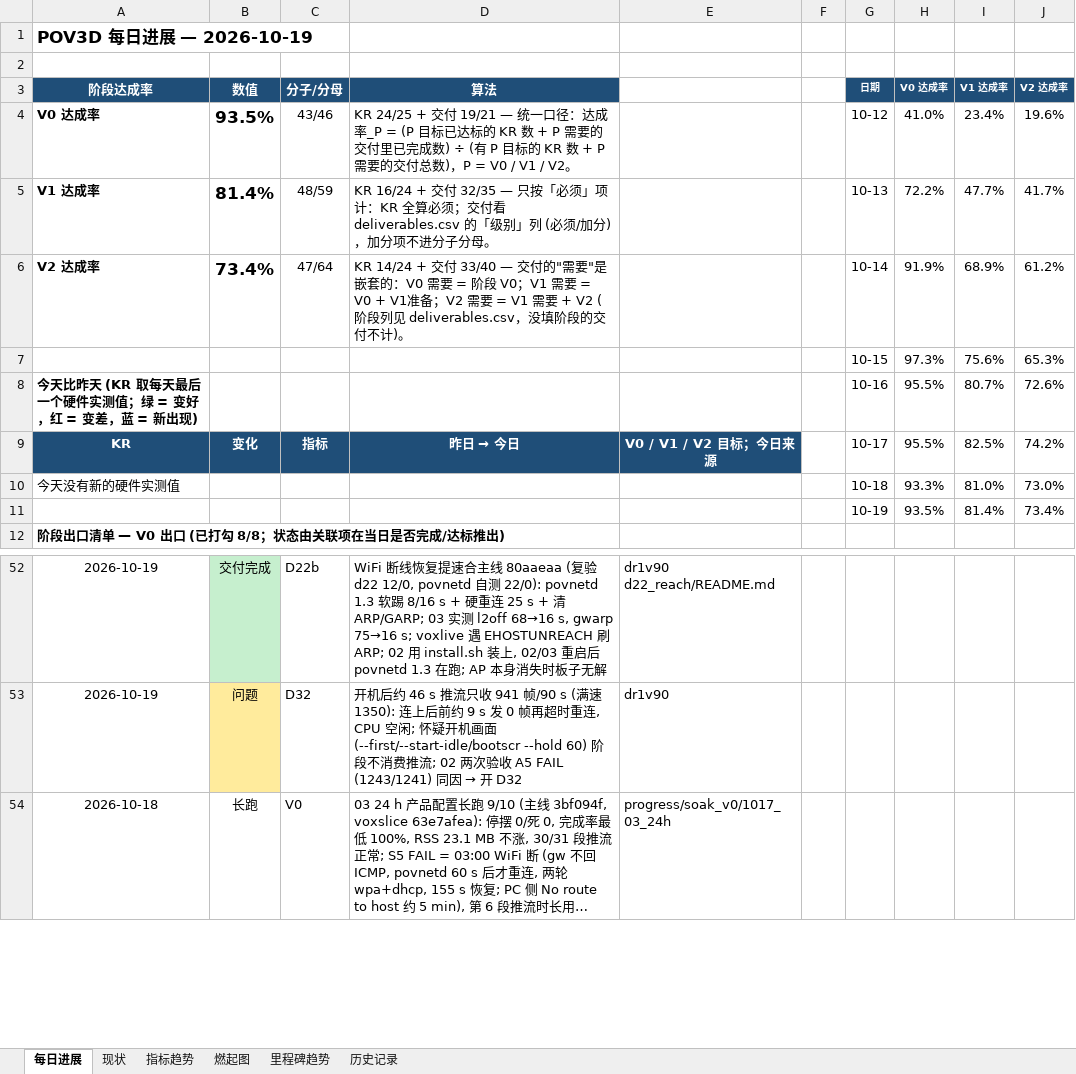
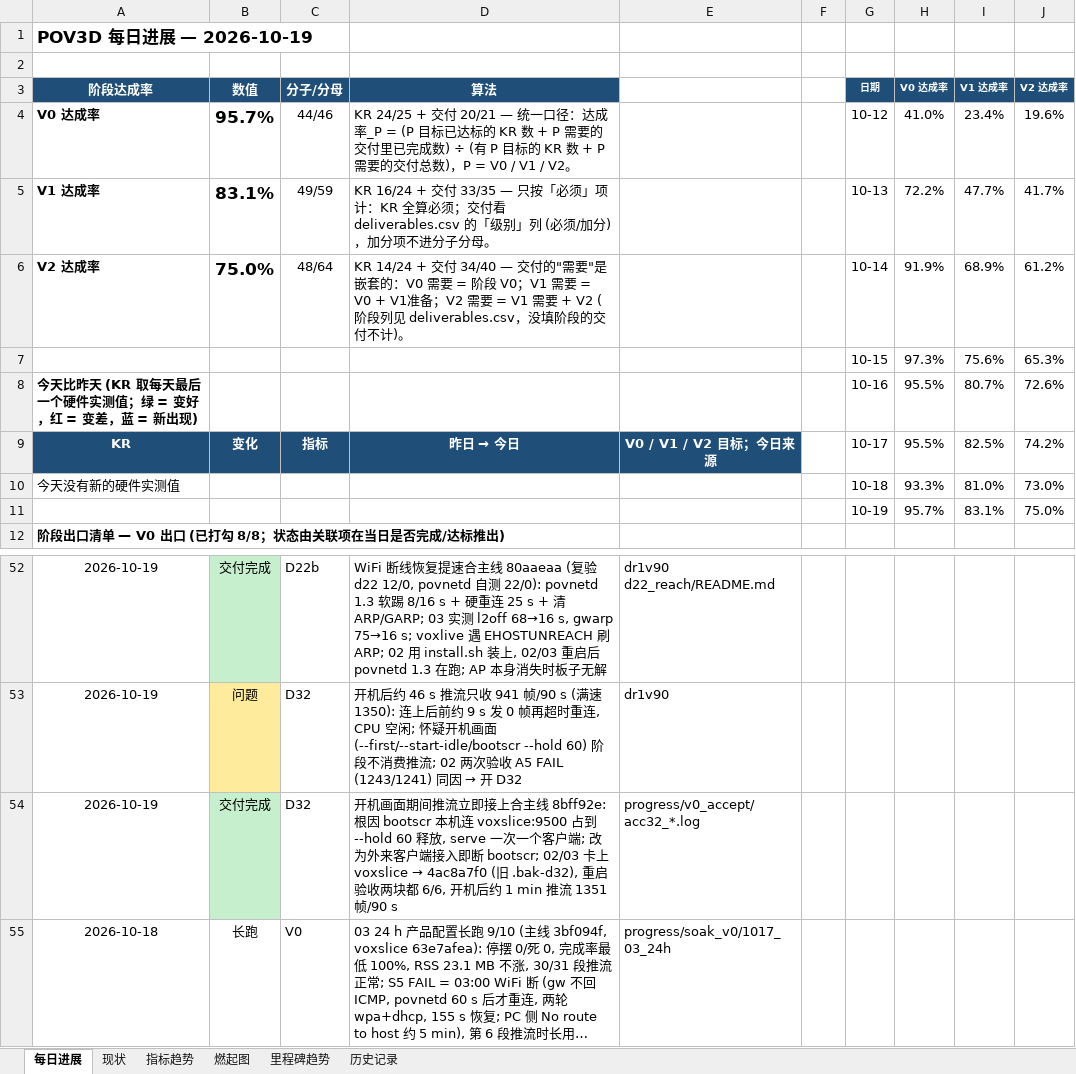
Before and after one commit to kiujkiu/zynq_pov, an Excel workbook: docs/progress/显性目的进度_2026-10-19.xlsx, sheet 每日进展, drawn as a sheet; only a part is shown, gaps mark what is left out; long unchanged cells end in …; values as stored, in another font and other column widths than the file's, no borders; charts and pictures not drawn; removed rows and columns are numbered as before the commit, all else as after; the diff names each change by its address in the sheet, - before the commit and + after, or states it on an @@ line.

```diff
--- a/docs/progress/显性目的进度_2026-10-19.xlsx (sheet 每日进展)
+++ b/docs/progress/显性目的进度_2026-10-19.xlsx (sheet 每日进展)
-B4 (数值): 93.5%
+B4 (数值): 95.7%
-C4 (分子/分母): 43/46
+C4 (分子/分母): 44/46
-D4 (算法): …+ 交付 19/21 — 统一口…
+D4 (算法): …+ 交付 20/21 — 统一口…
-B5 (数值): 81.4%
+B5 (数值): 83.1%
-C5 (分子/分母): 48/59
+C5 (分子/分母): 49/59
-D5 (算法): …+ 交付 32/35 — 只按「…
+D5 (算法): …+ 交付 33/35 — 只按「…
-B6 (数值): 73.4%
+B6 (数值): 75.0%
-C6 (分子/分母): 47/64
+C6 (分子/分母): 48/64
-D6 (算法): …+ 交付 33/40 — 交付的…
+D6 (算法): …+ 交付 34/40 — 交付的…
-row 11:  |  |  |  |  |  | 10-19 | 93.5% | 81.4% | 73.4%
+row 11:  |  |  |  |  |  | 10-19 | 95.7% | 83.1% | 75.0%
+row 54: 2026-10-19 | 交付完成 | D32 | 开机画面期间推流立即接上合主线 8bff92e: 根因 bootscr 本机连 voxslice:9500 占到 --hold 60 释放, serve 一次一个客户端; 改为外来客户端接入即断 bootscr; 02/03 卡上 voxslice → 4ac8a7f0 (旧 .bak-d32), 重启验收两块都 6/6, 开机后约 1 min 推流 1351 帧/90 s | progress/v0_accept/acc32_*.log
```
Also changed, not shown: sheet 燃起图, 6 other files.
